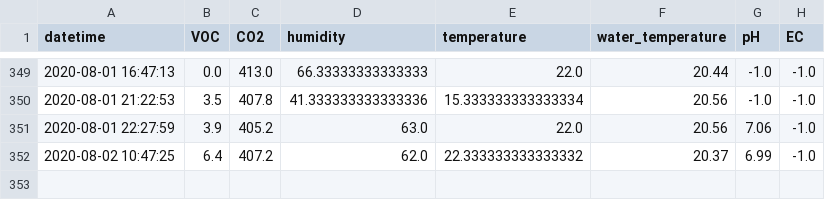
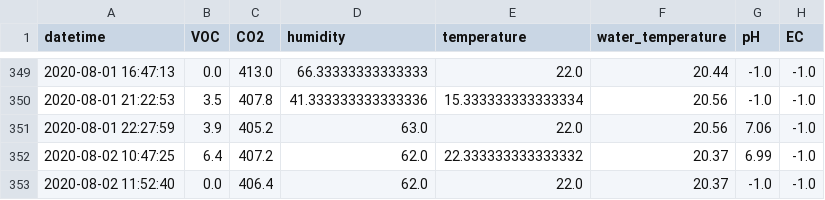
Before and after one commit to symeonn/grow-box-data, a CSV file: gb_csv/grow_data.csv, drawn as a sheet; only a part is shown, gaps mark what is left out.

Commit message:
data push

```diff
--- a/gb_csv/grow_data.csv
+++ b/gb_csv/grow_data.csv
@@ -352 +352,2 @@ datetime,VOC,CO2,humidity,temperature,water_temperature,pH,EC
 2020-08-02 10:47:25,6.4,407.2,62.0,22.333333333333332,20.37,6.99,-1.0
+2020-08-02 11:52:40,0.0,406.4,62.0,22.0,20.37,-1.0,-1.0
```
Also changed, not shown: 4 other files.
